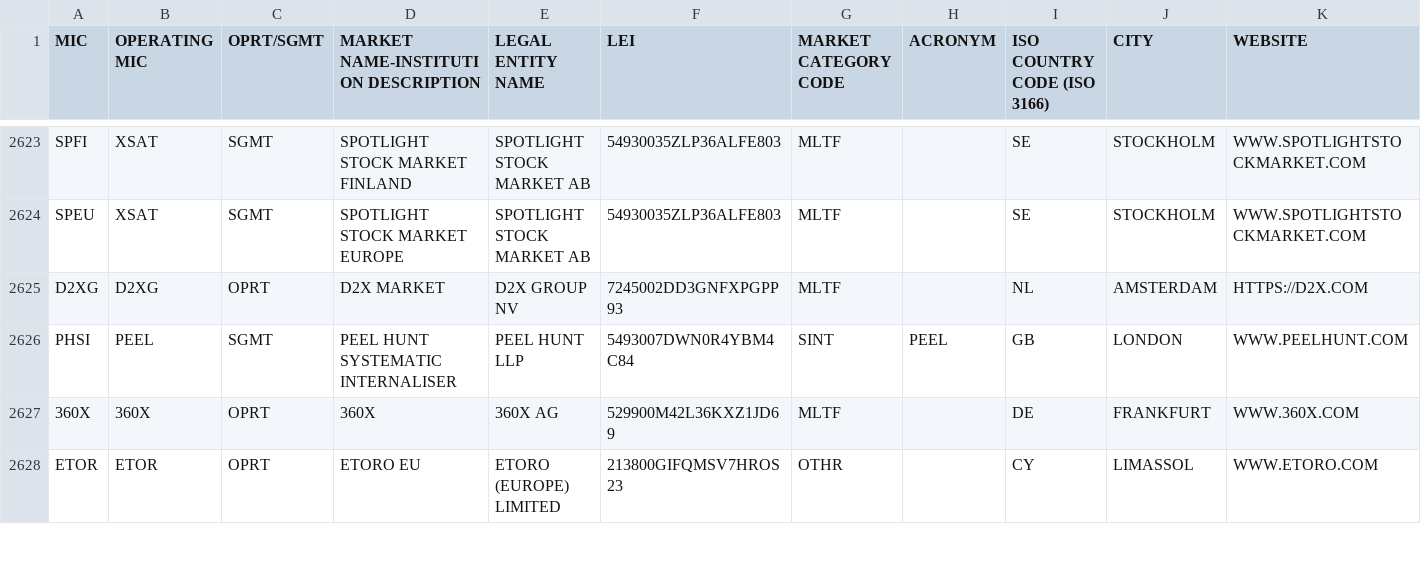
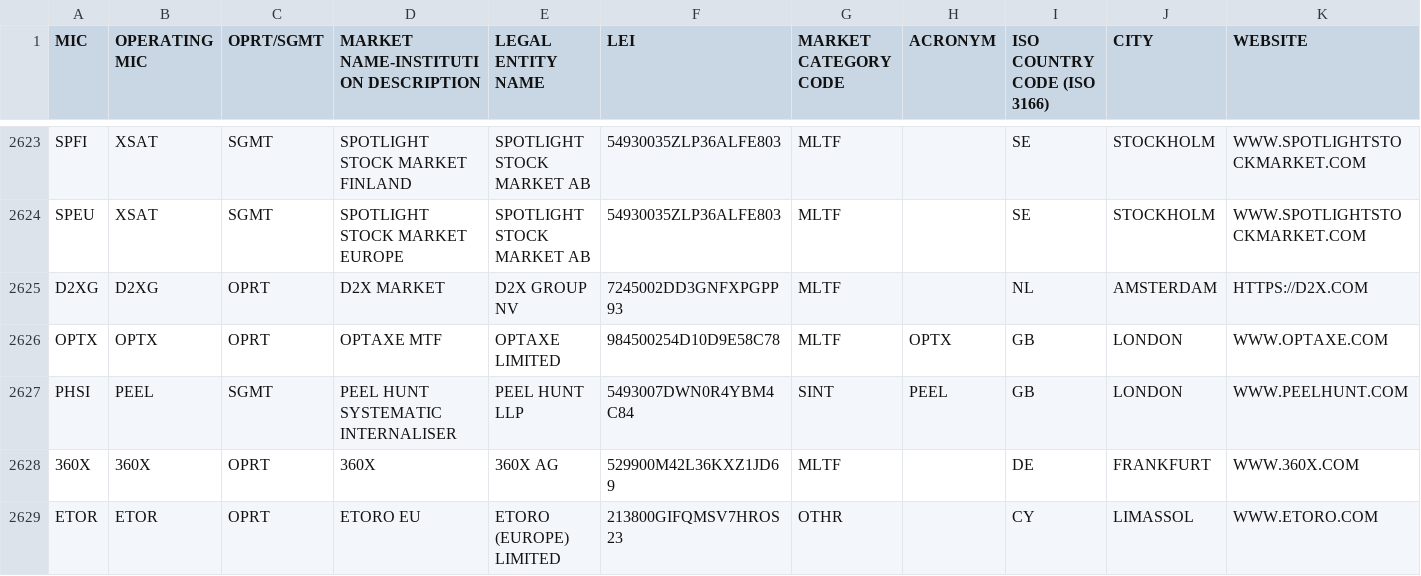
Before and after one commit to seb-oss/Spark-packages, a CSV file: packages/iso-10383/src/lib/specifications/iso10383.csv, drawn as a sheet; only a part is shown, gaps mark what is left out; rows hold the shown columns only; the diff covers the shown part only; the diff names each change by its address in the sheet, - before the commit and + after, or states it on an @@ line.

Commit message:
chore: update ISO-10383 specifications

```diff
--- a/packages/iso-10383/src/lib/specifications/iso10383.csv
+++ b/packages/iso-10383/src/lib/specifications/iso10383.csv
+row 2626: OPTX | OPTX | OPRT | OPTAXE MTF | OPTAXE LIMITED | 984500254D10D9E58C78 | MLTF | OPTX | GB | LONDON | WWW.OPTAXE.COM
```
Also changed, not shown: 7 added rows and 34 edited cells elsewhere in this file, 2 other files.
